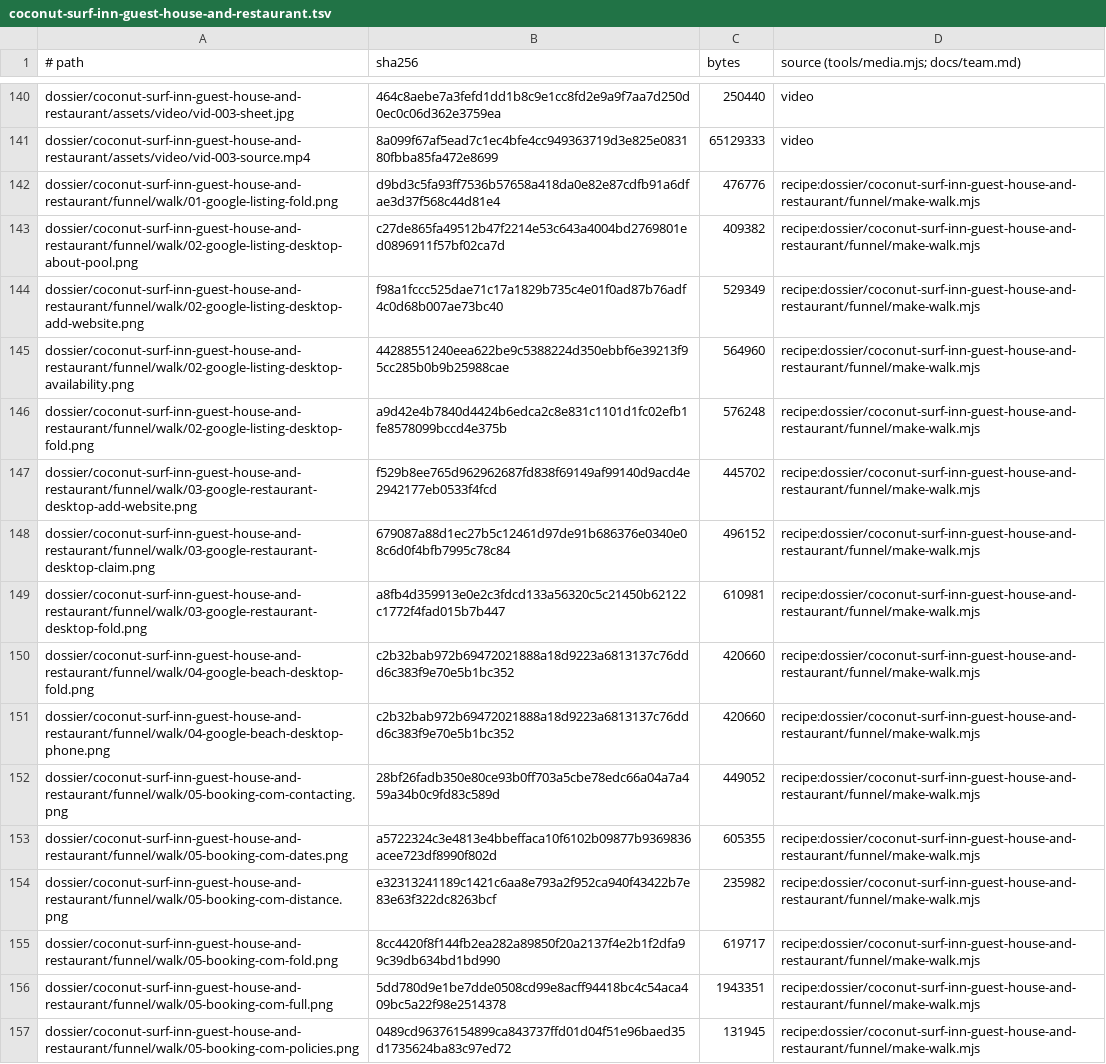
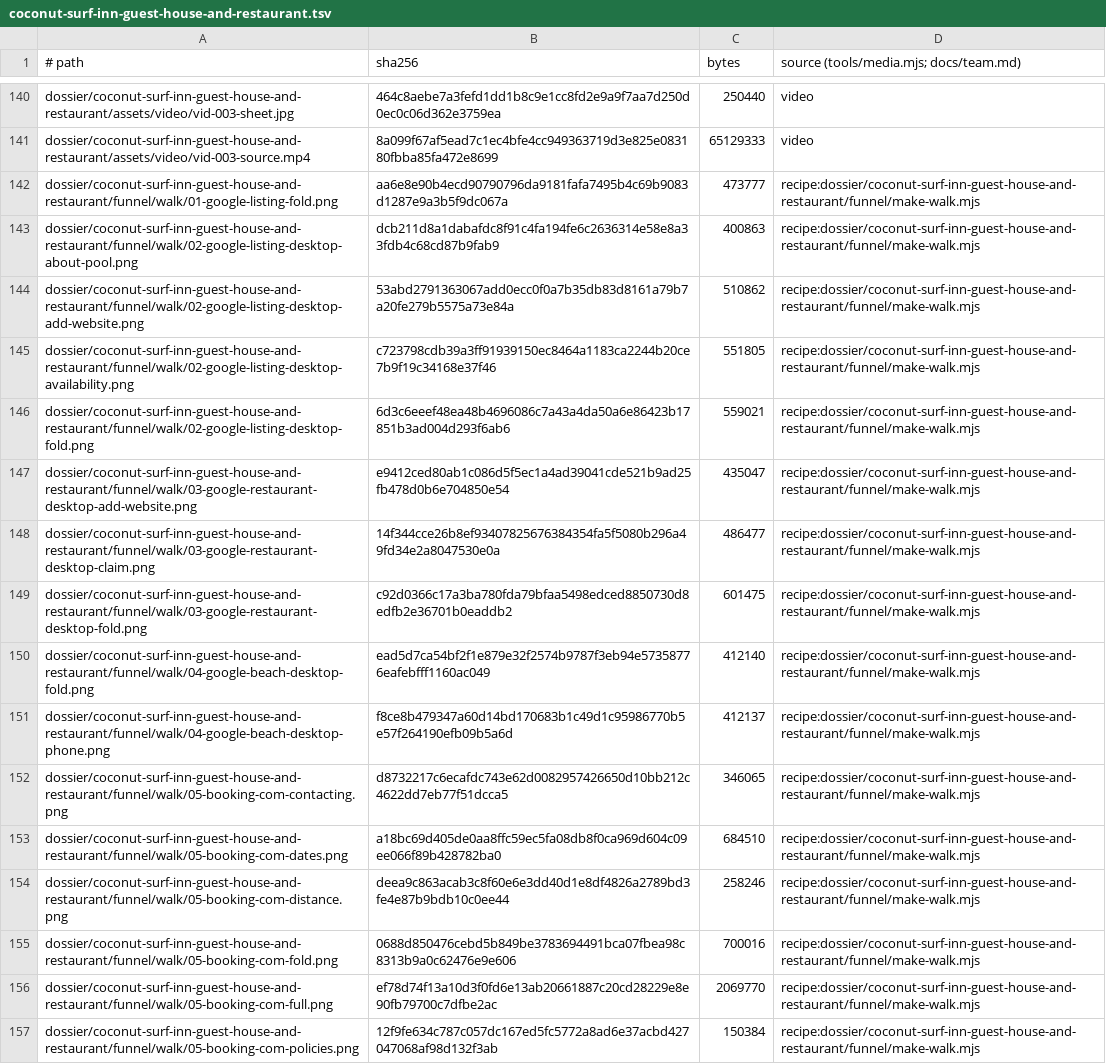
Before and after one commit to BloodyDeathRoll/oneshot, a TSV file: media/coconut-surf-inn-guest-house-and-restaurant.tsv, drawn as a sheet; only a part is shown, gaps mark what is left out; the diff covers the shown part only; the diff names each change by its address in the sheet, - before the commit and + after, or states it on an @@ line.

```diff
--- a/media/coconut-surf-inn-guest-house-and-restaurant.tsv
+++ b/media/coconut-surf-inn-guest-house-and-restaurant.tsv
-B142 (sha256): d9bd3c5fa93ff7536b57658a418da0e82e87cdfb91a6dfae3d37f568c44d81e4
+B142 (sha256): aa6e8e90b4ecd90790796da9181fafa7495b4c69b9083d1287e9a3b5f9dc067a
-C142 (bytes): 476776
+C142 (bytes): 473777
-B143 (sha256): c27de865fa49512b47f2214e53c643a4004bd2769801ed0896911f57bf02ca7d
+B143 (sha256): dcb211d8a1dabafdc8f91c4fa194fe6c2636314e58e8a33fdb4c68cd87b9fab9
-C143 (bytes): 409382
+C143 (bytes): 400863
-B144 (sha256): f98a1fccc525dae71c17a1829b735c4e01f0ad87b76adf4c0d68b007ae73bc40
+B144 (sha256): 53abd2791363067add0ecc0f0a7b35db83d8161a79b7a20fe279b5575a73e84a
-C144 (bytes): 529349
+C144 (bytes): 510862
-B145 (sha256): 44288551240eea622be9c5388224d350ebbf6e39213f95cc285b0b9b25988cae
+B145 (sha256): c723798cdb39a3ff91939150ec8464a1183ca2244b20ce7b9f19c34168e37f46
-C145 (bytes): 564960
+C145 (bytes): 551805
-B146 (sha256): a9d42e4b7840d4424b6edca2c8e831c1101d1fc02efb1fe8578099bccd4e375b
+B146 (sha256): 6d3c6eeef48ea48b4696086c7a43a4da50a6e86423b17851b3ad004d293f6ab6
-C146 (bytes): 576248
+C146 (bytes): 559021
-B147 (sha256): f529b8ee765d962962687fd838f69149af99140d9acd4e2942177eb0533f4fcd
+B147 (sha256): e9412ced80ab1c086d5f5ec1a4ad39041cde521b9ad25fb478d0b6e704850e54
-C147 (bytes): 445702
+C147 (bytes): 435047
-B148 (sha256): 679087a88d1ec27b5c12461d97de91b686376e0340e08c6d0f4bfb7995c78c84
+B148 (sha256): 14f344cce26b8ef93407825676384354fa5f5080b296a49fd34e2a8047530e0a
-C148 (bytes): 496152
+C148 (bytes): 486477
-B149 (sha256): a8fb4d359913e0e2c3fdcd133a56320c5c21450b62122c1772f4fad015b7b447
+B149 (sha256): c92d0366c17a3ba780fda79bfaa5498edced8850730d8edfb2e36701b0eaddb2
-C149 (bytes): 610981
+C149 (bytes): 601475
-B150 (sha256): c2b32bab972b69472021888a18d9223a6813137c76ddd6c383f9e70e5b1bc352
+B150 (sha256): ead5d7ca54bf2f1e879e32f2574b9787f3eb94e57358776eafebfff1160ac049
-C150 (bytes): 420660
+C150 (bytes): 412140
-B151 (sha256): c2b32bab972b69472021888a18d9223a6813137c76ddd6c383f9e70e5b1bc352
+B151 (sha256): f8ce8b479347a60d14bd170683b1c49d1c95986770b5e57f264190efb09b5a6d
-C151 (bytes): 420660
+C151 (bytes): 412137
-B152 (sha256): 28bf26fadb350e80ce93b0ff703a5cbe78edc66a04a7a459a34b0c9fd83c589d
+B152 (sha256): d8732217c6ecafdc743e62d0082957426650d10bb212c4622dd7eb77f51dcca5
-C152 (bytes): 449052
+C152 (bytes): 346065
-B153 (sha256): a5722324c3e4813e4bbeffaca10f6102b09877b9369836acee723df8990f802d
+B153 (sha256): a18bc69d405de0aa8ffc59ec5fa08db8f0ca969d604c09ee066f89b428782ba0
-C153 (bytes): 605355
+C153 (bytes): 684510
-B154 (sha256): e32313241189c1421c6aa8e793a2f952ca940f43422b7e83e63f322dc8263bcf
+B154 (sha256): deea9c863acab3c8f60e6e3dd40d1e8df4826a2789bd3fe4e87b9bdb10c0ee44
-C154 (bytes): 235982
+C154 (bytes): 258246
-B155 (sha256): 8cc4420f8f144fb2ea282a89850f20a2137f4e2b1f2dfa99c39db634bd1bd990
+B155 (sha256): 0688d850476cebd5b849be3783694491bca07fbea98c8313b9a0c62476e9e606
-C155 (bytes): 619717
+C155 (bytes): 700016
-B156 (sha256): 5dd780d9e1be7dde0508cd99e8acff94418bc4c54aca409bc5a22f98e2514378
+B156 (sha256): ef78d74f13a10d3f0fd6e13ab20661887c20cd28229e8e90fb79700c7dfbe2ac
-C156 (bytes): 1943351
+C156 (bytes): 2069770
-B157 (sha256): 0489cd96376154899ca843737ffd01d04f51e96baed35d1735624ba83c97ed72
+B157 (sha256): 12f9fe634c787c057dc167ed5fc5772a8ad6e37acbd427047068af98d132f3ab
-C157 (bytes): 131945
+C157 (bytes): 150384
```
Also changed, not shown: 70 edited cells elsewhere in this file, media/lotus-surf-house.tsv, media/mutag-meitiv-interactive-s1.tsv, 3 other files.
